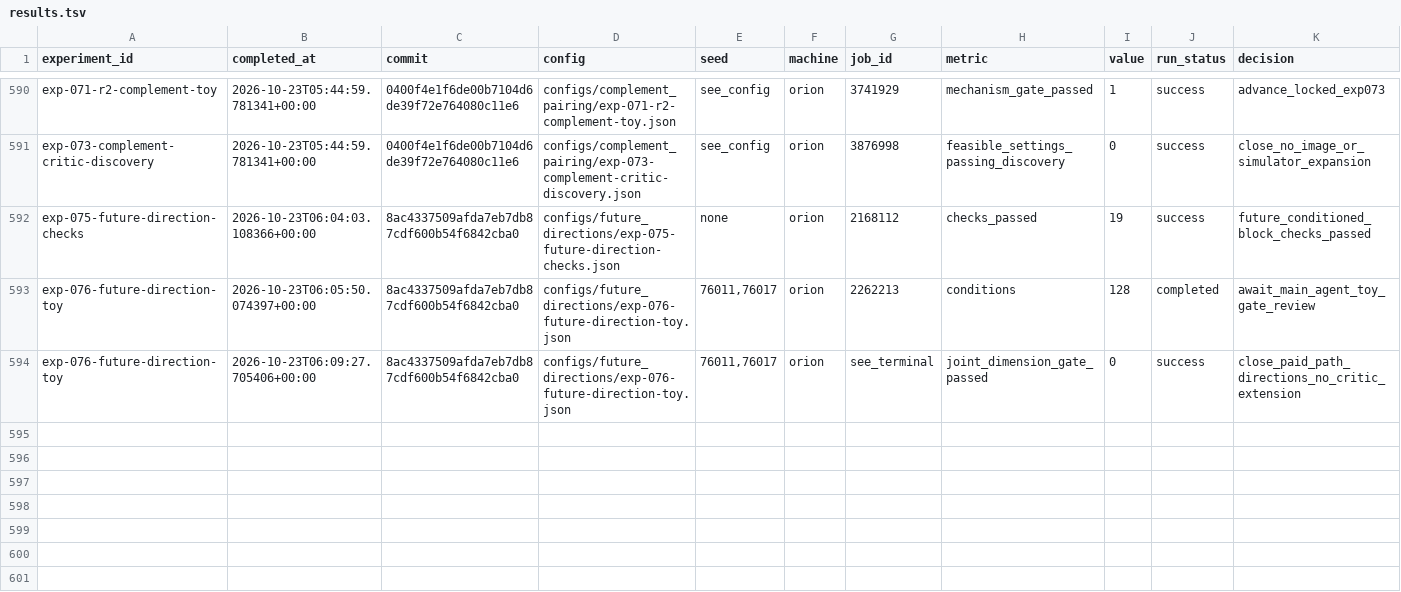
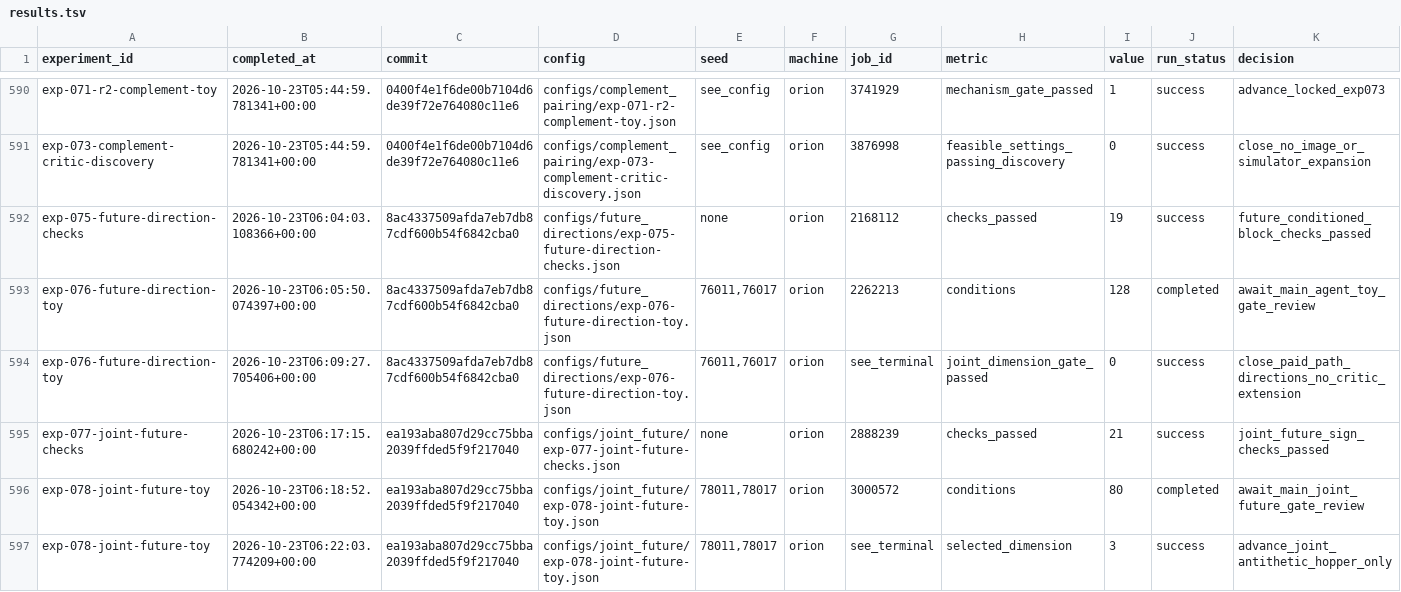
Before and after one commit to liamyzq/doit_online, a TSV file: experiments/results.tsv, drawn as a sheet; only a part is shown, gaps mark what is left out; rows hold the shown columns only; the diff names each change by its address in the sheet, - before the commit and + after, or states it on an @@ line.

Commit message:
Record the cost-free coupling toy and lock joint antithetic for Hopper
Preserve all exp-077 checks and exp-078 raw per-repeat vectors, paired differences, exact references, actual query counts and queue events. All 21 changed-path checks pass. At the locked M32 rotating target, joint antithetic improves three-dimensional MSE by 25.68 percent versus shared antithetic and 24.42 percent versus random paired LHS, with favorable paired Monte Carlo intervals; its six-dimensional gains miss the 20 percent threshold.

Cartesian four-point passes both dimensions, but apply the predeclared preference for the simpler joint pair and advance only that coupling on Hopper. Preserve the aligned-target failures, where joint antithetic increases MSE by 24.90/37.30 percent, and retain every M64 secondary result. This establishes a conditional toy benefit at no extra query cost, not uniform variance reduction or real-model success.

Record the selection before any real execution and update the active goal to a bounded adapter smoke followed by fresh Hopper observations. No additional coupling, task, image or simulator run is selected from these data.

```diff
--- a/experiments/results.tsv
+++ b/experiments/results.tsv
+row 595: exp-077-joint-future-checks | 2026-10-23T06:17:15.680242+00:00 | ea193aba807d29cc75bba2039ffded5f9f217040 | configs/joint_future/exp-077-joint-future-checks.json | none | orion | 2888239 | checks_passed | 21 | success | joint_future_sign_checks_passed
+row 596: exp-078-joint-future-toy | 2026-10-23T06:18:52.054342+00:00 | ea193aba807d29cc75bba2039ffded5f9f217040 | configs/joint_future/exp-078-joint-future-toy.json | 78011,78017 | orion | 3000572 | conditions | 80 | completed | await_main_joint_future_gate_review
+row 597: exp-078-joint-future-toy | 2026-10-23T06:22:03.774209+00:00 | ea193aba807d29cc75bba2039ffded5f9f217040 | configs/joint_future/exp-078-joint-future-toy.json | 78011,78017 | orion | see_terminal | selected_dimension | 3 | success | advance_joint_antithetic_hopper_only
```
Also changed, not shown: 20 other files.
